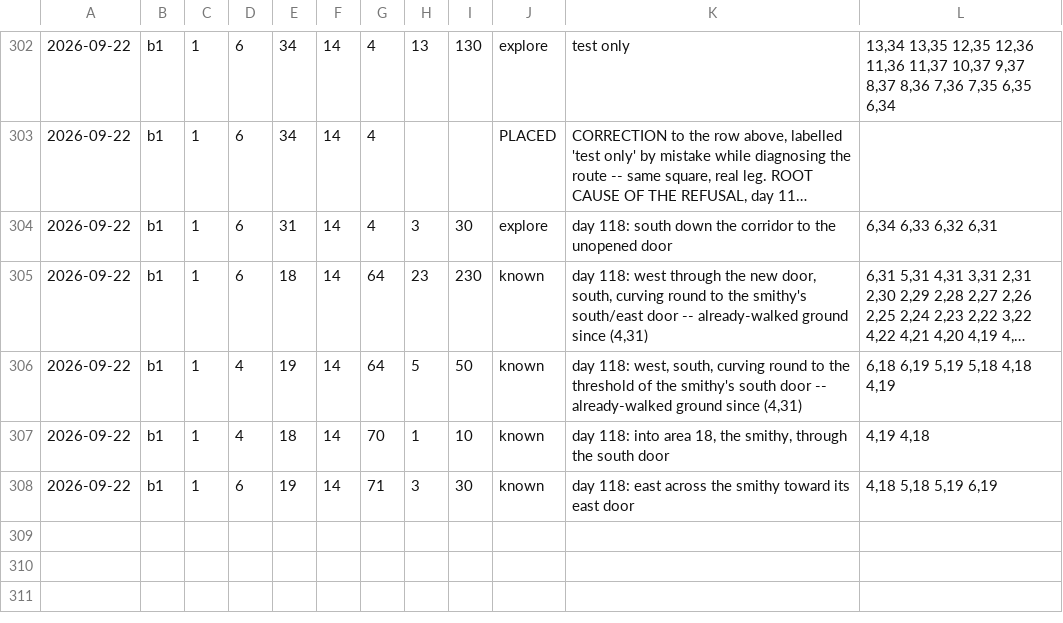
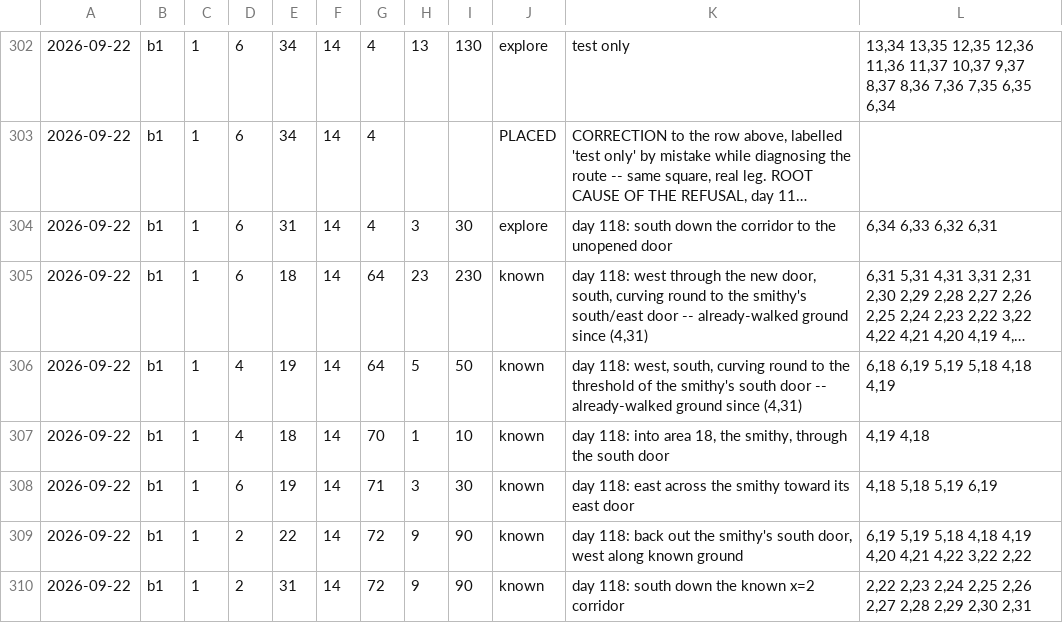
Before and after one commit to dllahr/claude_playing_advanced_dungeons_and_dragons_1st_edition, a TSV file: campaign/party.tsv, drawn as a sheet; only a part is shown, gaps mark what is left out; long unchanged cells end in …; the diff names each change by its address in the sheet, - before the commit and + after, or states it on an @@ line.

```diff
--- a/campaign/party.tsv
+++ b/campaign/party.tsv
+row 309: 2026-09-22 | b1 | 1 | 2 | 22 | 14 | 72 | 9 | 90 | known | day 118: back out the smithy's south door, west along known ground | 6,19 5,19 5,18 4,18 4,19 4,20 4,21 4,22 3,22 2,22
+row 310: 2026-09-22 | b1 | 1 | 2 | 31 | 14 | 72 | 9 | 90 | known | day 118: south down the known x=2 corridor | 2,22 2,23 2,24 2,25 2,26 2,27 2,28 2,29 2,30 2,31
```
Also changed, not shown: campaign/clock.tsv.
